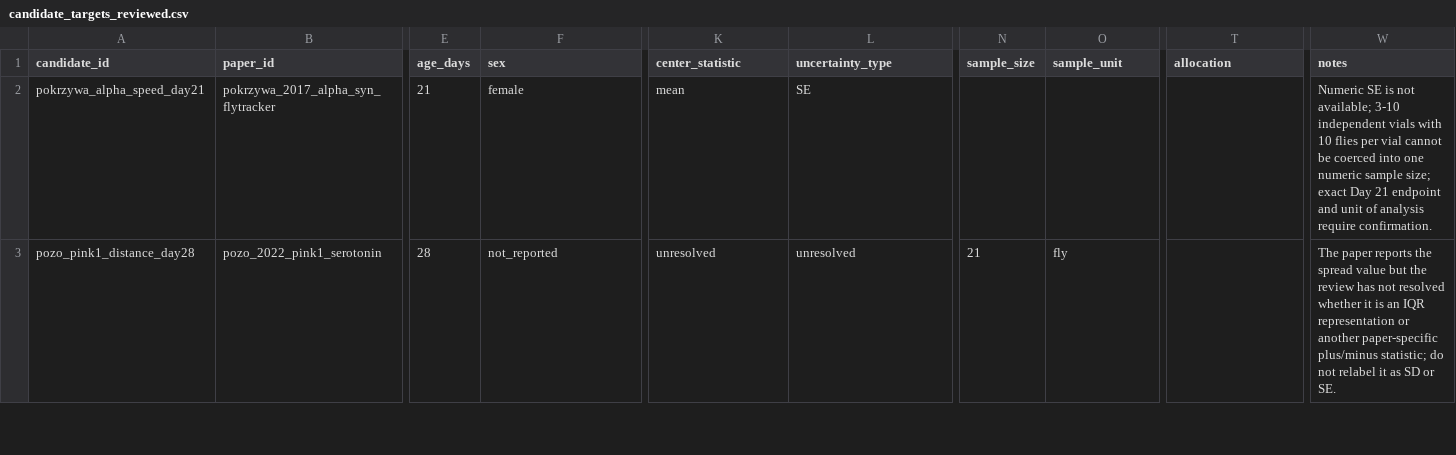
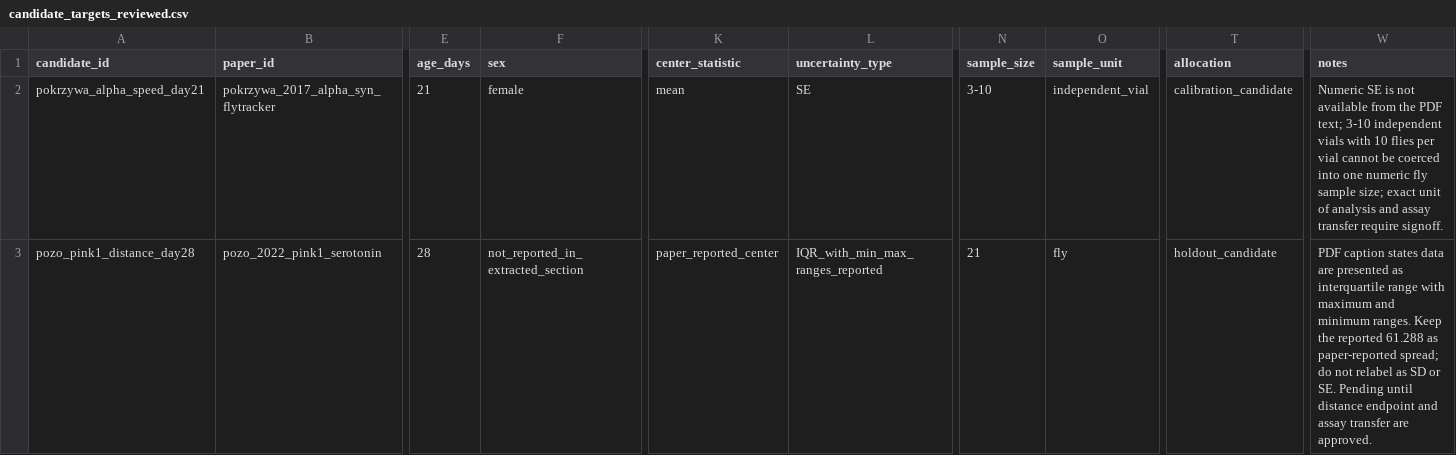
Before and after one commit to TanVi3001/drosophila-pd-neural-disease, a CSV file: calibration_targets/candidate_targets_reviewed.csv, drawn as a sheet; only a part is shown, gaps mark what is left out; the diff covers the shown part only; the diff names each change by its address in the sheet, - before the commit and + after, or states it on an @@ line.

Commit message:
docs: refine candidate target review statuses from PDFs

```diff
--- a/calibration_targets/candidate_targets_reviewed.csv
+++ b/calibration_targets/candidate_targets_reviewed.csv
-N2 (sample_size): (empty)
+N2 (sample_size): 3-10
-O2 (sample_unit): (empty)
+O2 (sample_unit): independent_vial
-T2 (allocation): (empty)
+T2 (allocation): calibration_candidate
-W2 (notes): …is not available; 3-10 independent vials with 10 flies per vial cannot be coerced into one numeric sample size; exact Day 21 endpoint and unit of analysis require confirmation.
+W2 (notes): …is not available from the PDF text; 3-10 independent vials with 10 flies per vial cannot be coerced into one numeric fly sample size; exact unit of analysis and assay transfer require signoff.
-F3 (sex): not_reported
+F3 (sex): not_reported_in_extracted_section
-K3 (center_statistic): unresolved
+K3 (center_statistic): paper_reported_center
-L3 (uncertainty_type): unresolved
+L3 (uncertainty_type): IQR_with_min_max_ranges_reported
-T3 (allocation): (empty)
+T3 (allocation): holdout_candidate
-W3 (notes): The paper reports the spread value but the review has not resolved whether it is an IQR representation or another paper-specific plus/minus statistic; do not relabel it as SD or SE.
+W3 (notes): PDF caption states data are presented as interquartile range with maximum and minimum ranges. Keep the reported 61.288 as paper-reported spread; do not relabel as SD or SE. Pending until distance endpoint and assay transfer are approved.
```
Also changed, not shown: 7 edited cells elsewhere in this file.
